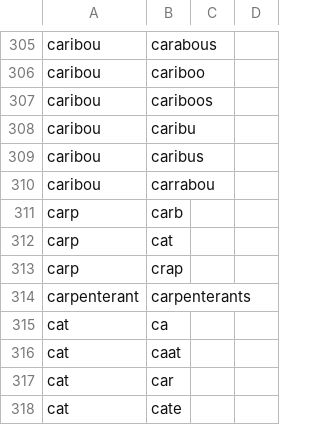
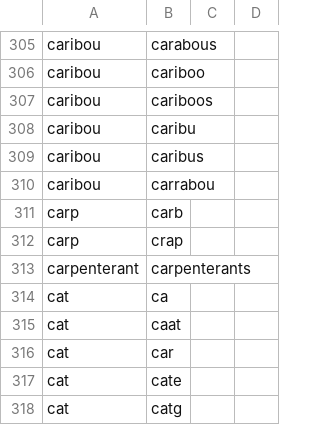
Before and after one commit to AusterweilLab/snafu-py, a CSV file: spellfiles/animals_snafu_spellfile.csv, drawn as a sheet; only a part is shown, gaps mark what is left out; the shorter side is filled out with more unchanged rows; the diff names each change by its address in the sheet, - before the commit and + after, or states it on an @@ line.

```diff
--- a/spellfiles/animals_snafu_spellfile.csv
+++ b/spellfiles/animals_snafu_spellfile.csv
-row 312: carp | cat
```
Also changed, not shown: 20 other files.
